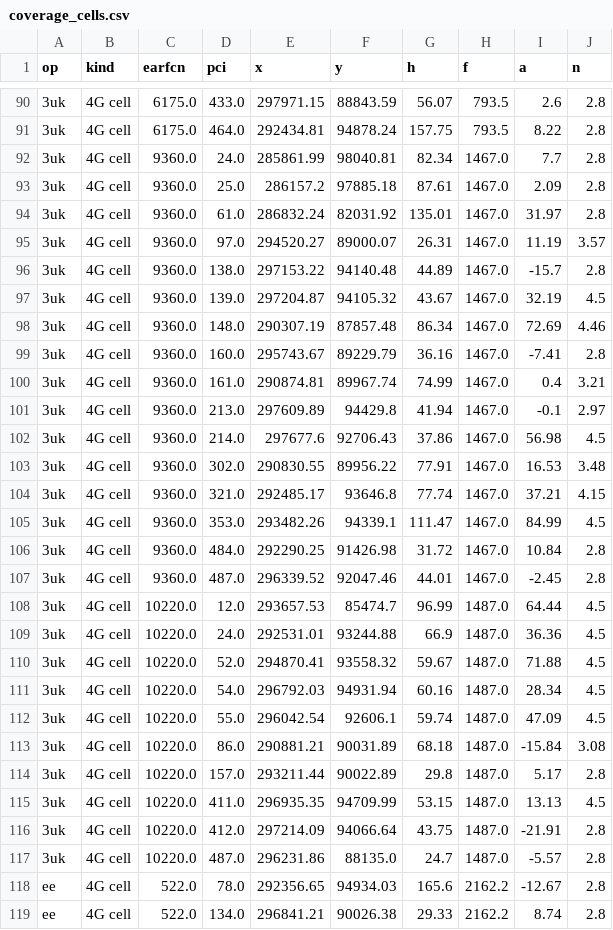
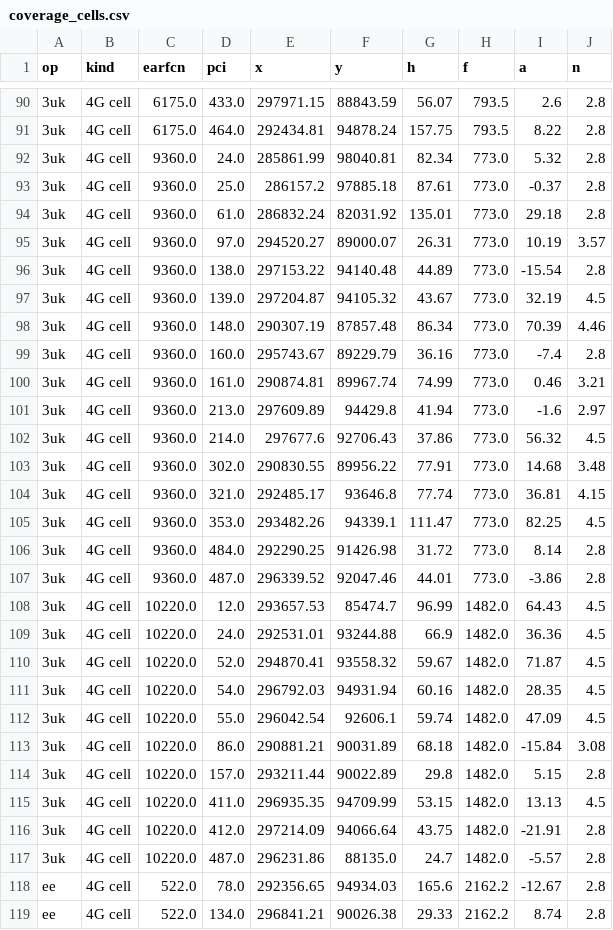
Before and after one commit to petersolan/Mobile-Signal-Strength, a CSV file: data/derived/coverage_cells.csv, drawn as a sheet; only a part is shown, gaps mark what is left out; the diff covers the shown part only.

Commit message:
Fix LTE Band 28 (700 MHz) and Band 32 channel frequencies; rerun coverage and business case
EARFCN 9210-9659 is Band 28 (758 MHz downlink), not L-band; Band 32 starts at 9920.
Three's 700 MHz cells were modelled at 1,467 MHz. Results move by under 2%.

```diff
--- a/data/derived/coverage_cells.csv
+++ b/data/derived/coverage_cells.csv
@@ -91,28 +91,28 @@ op,kind,earfcn,pci,x,y,h,f,a,n
 3uk,4G cell,6175.0,464.0,292434.81,94878.24,157.75,793.5,8.22,2.8
-3uk,4G cell,9360.0,24.0,285861.99,98040.81,82.34,1467.0,7.7,2.8
-3uk,4G cell,9360.0,25.0,286157.2,97885.18,87.61,1467.0,2.09,2.8
-3uk,4G cell,9360.0,61.0,286832.24,82031.92,135.01,1467.0,31.97,2.8
-3uk,4G cell,9360.0,97.0,294520.27,89000.07,26.31,1467.0,11.19,3.57
-3uk,4G cell,9360.0,138.0,297153.22,94140.48,44.89,1467.0,-15.7,2.8
-3uk,4G cell,9360.0,139.0,297204.87,94105.32,43.67,1467.0,32.19,4.5
-3uk,4G cell,9360.0,148.0,290307.19,87857.48,86.34,1467.0,72.69,4.46
-3uk,4G cell,9360.0,160.0,295743.67,89229.79,36.16,1467.0,-7.41,2.8
-3uk,4G cell,9360.0,161.0,290874.81,89967.74,74.99,1467.0,0.4,3.21
-3uk,4G cell,9360.0,213.0,297609.89,94429.8,41.94,1467.0,-0.1,2.97
-3uk,4G cell,9360.0,214.0,297677.6,92706.43,37.86,1467.0,56.98,4.5
-3uk,4G cell,9360.0,302.0,290830.55,89956.22,77.91,1467.0,16.53,3.48
-3uk,4G cell,9360.0,321.0,292485.17,93646.8,77.74,1467.0,37.21,4.15
-3uk,4G cell,9360.0,353.0,293482.26,94339.1,111.47,1467.0,84.99,4.5
-3uk,4G cell,9360.0,484.0,292290.25,91426.98,31.72,1467.0,10.84,2.8
-3uk,4G cell,9360.0,487.0,296339.52,92047.46,44.01,1467.0,-2.45,2.8
-3uk,4G cell,10220.0,12.0,293657.53,85474.7,96.99,1487.0,64.44,4.5
-3uk,4G cell,10220.0,24.0,292531.01,93244.88,66.9,1487.0,36.36,4.5
-3uk,4G cell,10220.0,52.0,294870.41,93558.32,59.67,1487.0,71.88,4.5
-3uk,4G cell,10220.0,54.0,296792.03,94931.94,60.16,1487.0,28.34,4.5
-3uk,4G cell,10220.0,55.0,296042.54,92606.1,59.74,1487.0,47.09,4.5
-3uk,4G cell,10220.0,86.0,290881.21,90031.89,68.18,1487.0,-15.84,3.08
-3uk,4G cell,10220.0,157.0,293211.44,90022.89,29.8,1487.0,5.17,2.8
-3uk,4G cell,10220.0,411.0,296935.35,94709.99,53.15,1487.0,13.13,4.5
-3uk,4G cell,10220.0,412.0,297214.09,94066.64,43.75,1487.0,-21.91,2.8
-3uk,4G cell,10220.0,487.0,296231.86,88135.0,24.7,1487.0,-5.57,2.8
+3uk,4G cell,9360.0,24.0,285861.99,98040.81,82.34,773.0,5.32,2.8
+3uk,4G cell,9360.0,25.0,286157.2,97885.18,87.61,773.0,-0.37,2.8
+3uk,4G cell,9360.0,61.0,286832.24,82031.92,135.01,773.0,29.18,2.8
+3uk,4G cell,9360.0,97.0,294520.27,89000.07,26.31,773.0,10.19,3.57
+3uk,4G cell,9360.0,138.0,297153.22,94140.48,44.89,773.0,-15.54,2.8
+3uk,4G cell,9360.0,139.0,297204.87,94105.32,43.67,773.0,32.19,4.5
+3uk,4G cell,9360.0,148.0,290307.19,87857.48,86.34,773.0,70.39,4.46
+3uk,4G cell,9360.0,160.0,295743.67,89229.79,36.16,773.0,-7.4,2.8
+3uk,4G cell,9360.0,161.0,290874.81,89967.74,74.99,773.0,0.46,3.21
+3uk,4G cell,9360.0,213.0,297609.89,94429.8,41.94,773.0,-1.6,2.97
+3uk,4G cell,9360.0,214.0,297677.6,92706.43,37.86,773.0,56.32,4.5
+3uk,4G cell,9360.0,302.0,290830.55,89956.22,77.91,773.0,14.68,3.48
+3uk,4G cell,9360.0,321.0,292485.17,93646.8,77.74,773.0,36.81,4.15
+3uk,4G cell,9360.0,353.0,293482.26,94339.1,111.47,773.0,82.25,4.5
+3uk,4G cell,9360.0,484.0,292290.25,91426.98,31.72,773.0,8.14,2.8
+3uk,4G cell,9360.0,487.0,296339.52,92047.46,44.01,773.0,-3.86,2.8
+3uk,4G cell,10220.0,12.0,293657.53,85474.7,96.99,1482.0,64.43,4.5
+3uk,4G cell,10220.0,24.0,292531.01,93244.88,66.9,1482.0,36.36,4.5
+3uk,4G cell,10220.0,52.0,294870.41,93558.32,59.67,1482.0,71.87,4.5
+3uk,4G cell,10220.0,54.0,296792.03,94931.94,60.16,1482.0,28.35,4.5
+3uk,4G cell,10220.0,55.0,296042.54,92606.1,59.74,1482.0,47.09,4.5
+3uk,4G cell,10220.0,86.0,290881.21,90031.89,68.18,1482.0,-15.84,3.08
+3uk,4G cell,10220.0,157.0,293211.44,90022.89,29.8,1482.0,5.15,2.8
+3uk,4G cell,10220.0,411.0,296935.35,94709.99,53.15,1482.0,13.13,4.5
+3uk,4G cell,10220.0,412.0,297214.09,94066.64,43.75,1482.0,-21.91,2.8
+3uk,4G cell,10220.0,487.0,296231.86,88135.0,24.7,1482.0,-5.57,2.8
 ee,4G cell,522.0,78.0,292356.65,94934.03,165.6,2162.2,-12.67,2.8
```
Also changed, not shown: 22 edited cells elsewhere in this file, data/derived/coverage_match.csv, data/derived/coverage_summary.csv, 13 other files.
